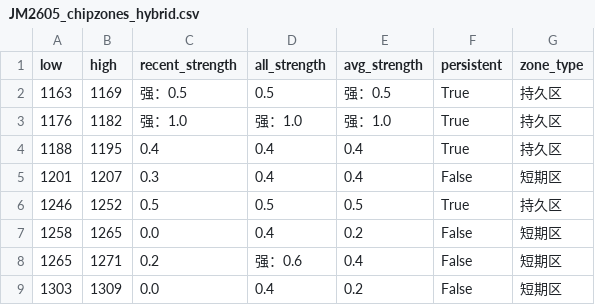
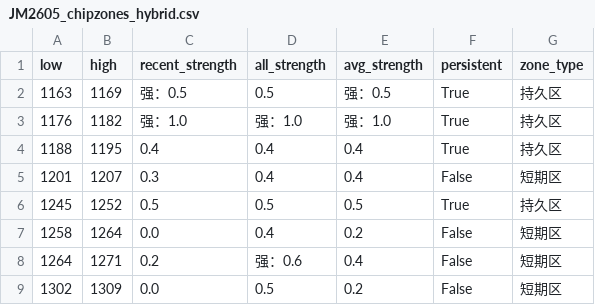
Before and after one commit to CMUJIN/trading, a CSV file: docs/JM2605/JM2605_chipzones_hybrid.csv, drawn as a sheet.

```diff
--- a/docs/JM2605/JM2605_chipzones_hybrid.csv
+++ b/docs/JM2605/JM2605_chipzones_hybrid.csv
@@ -5,5 +5,5 @@
 1201,1207,0.3,0.4,0.4,False,短期区
-1246,1252,0.5,0.5,0.5,True,持久区
-1258,1265,0.0,0.4,0.2,False,短期区
-1265,1271,0.2,强：0.6,0.4,False,短期区
-1303,1309,0.0,0.4,0.2,False,短期区
+1245,1252,0.5,0.5,0.5,True,持久区
+1258,1264,0.0,0.4,0.2,False,短期区
+1264,1271,0.2,强：0.6,0.4,False,短期区
+1302,1309,0.0,0.5,0.2,False,短期区
```
Also changed, not shown: 2 other files.
